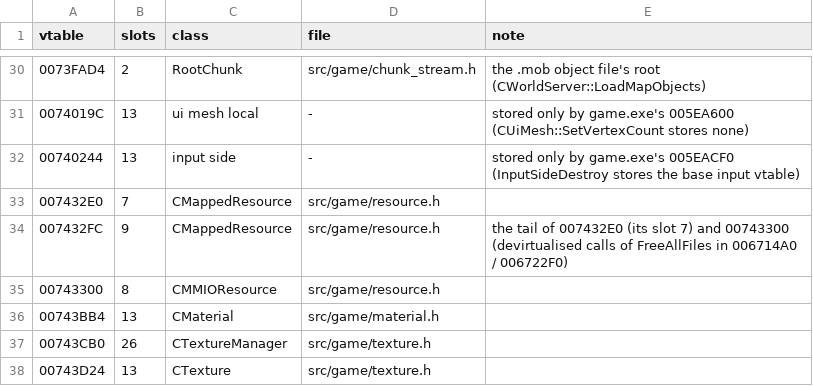
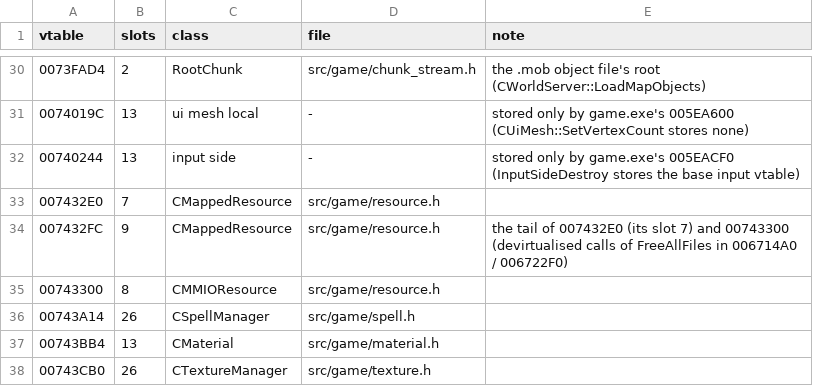
Before and after one commit to DoctorGester/ei-rebuild, a CSV file: config/retired_vtables.csv, drawn as a sheet; only a part is shown, gaps mark what is left out; the shorter side is filled out with more unchanged rows; the diff names each change by its address in the sheet, - before the commit and + after, or states it on an @@ line.

```diff
--- a/config/retired_vtables.csv
+++ b/config/retired_vtables.csv
+row 36: 00743A14 | 26 | CSpellManager | src/game/spell.h
```
Also changed, not shown: 4 other files.
